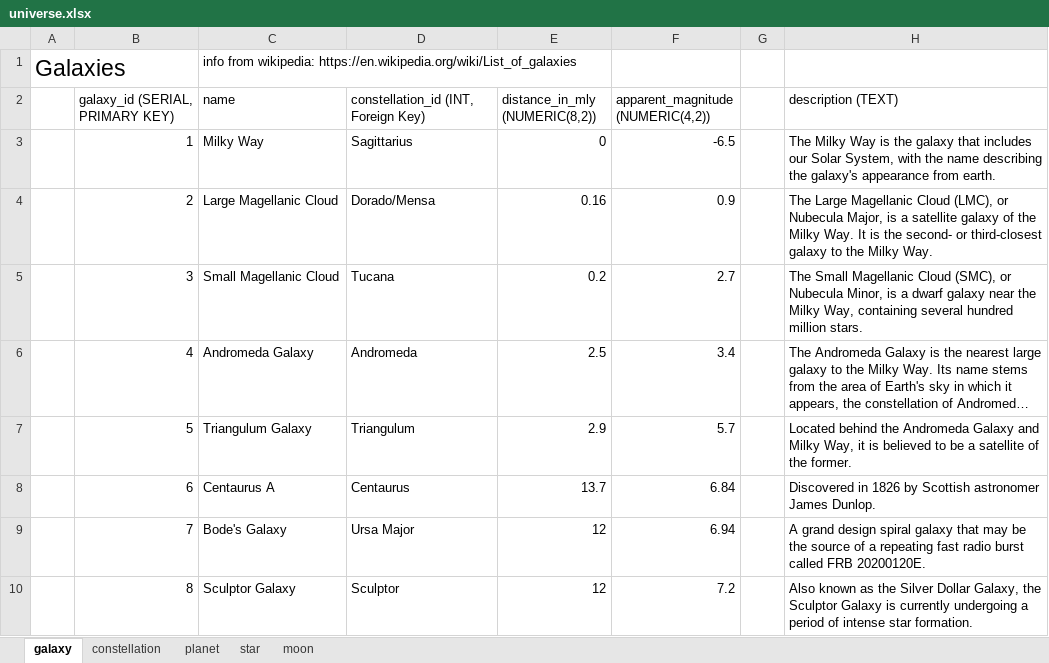
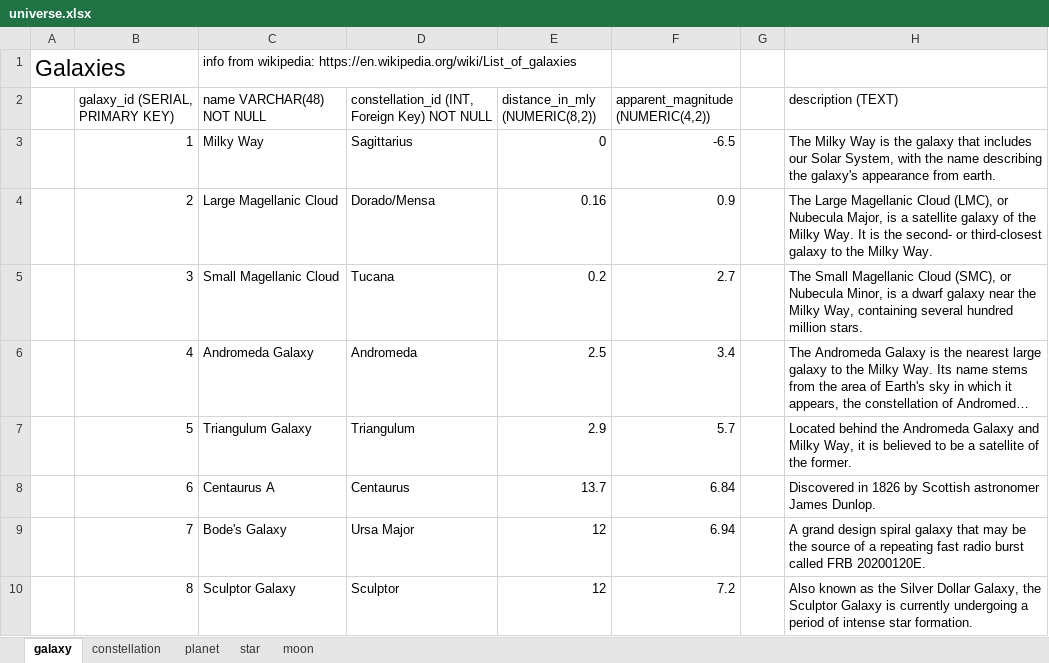
Before and after one commit to tadashibashi/fcc-postgres-universe, an Excel workbook: universe.xlsx, sheet galaxy, drawn as a sheet; long unchanged cells end in …; values as stored, in another font and other column widths than the file's, no borders; the diff names each change by its address in the sheet, - before the commit and + after, or states it on an @@ line.

```diff
--- a/universe.xlsx (sheet galaxy)
+++ b/universe.xlsx (sheet galaxy)
-C2: name
+C2: name VARCHAR(48) NOT NULL
-D2: constellation_id (INT, Foreign Key)
+D2: constellation_id (INT, Foreign Key) NOT NULL
```
Also changed, not shown: sheet planet, sheet star, sheet moon, sheet constellation, 1 other file.
